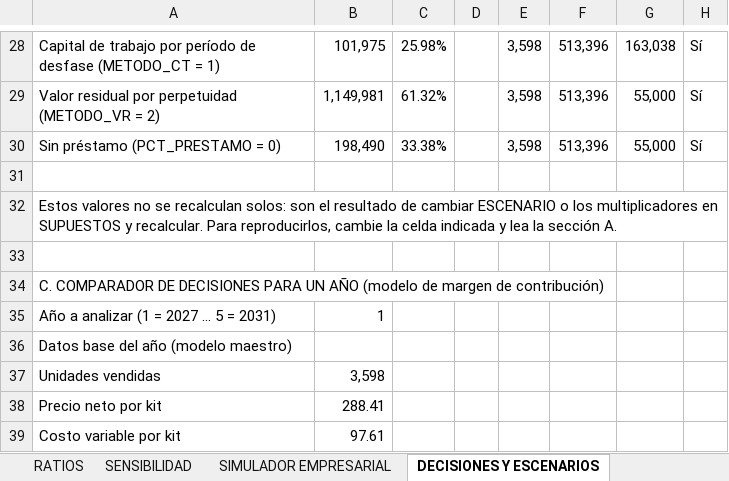
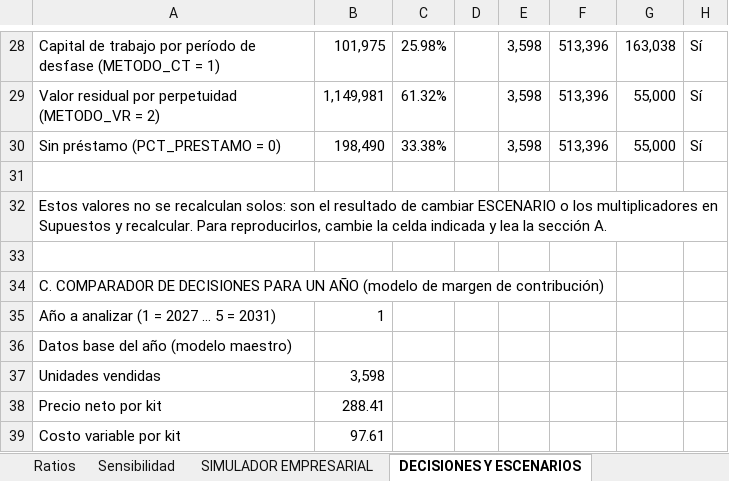
Before and after one commit to gabito6622-blip/A, an Excel workbook: proyectos/modelo-empresarial-filtro-ceramico/MODELO_EMPRESARIAL_MAESTRO.xlsx, sheet DECISIONES Y ESCENARIOS, drawn as a sheet; only a part is shown, gaps mark what is left out; values as stored, in another font and other column widths than the file's, no cell formats; the diff names each change by its address in the sheet, - before the commit and + after, or states it on an @@ line.

```diff
--- a/proyectos/modelo-empresarial-filtro-ceramico/MODELO_EMPRESARIAL_MAESTRO.xlsx (sheet DECISIONES Y ESCENARIOS)
+++ b/proyectos/modelo-empresarial-filtro-ceramico/MODELO_EMPRESARIAL_MAESTRO.xlsx (sheet DECISIONES Y ESCENARIOS)
-A32: …multiplicadores en SUPUESTOS y recalcular.…
+A32: …multiplicadores en Supuestos y recalcular.…
```
Also changed, not shown: sheet Balance general, sheet MANO DE OBRA, sheet Financiamiento, sheet Otros gastos, sheet Ratios, sheet Estado de resultado, 29 more sheets, other sheet tabs, cell formats, formulas that keep their value, charts or pictures, 19 other files.
